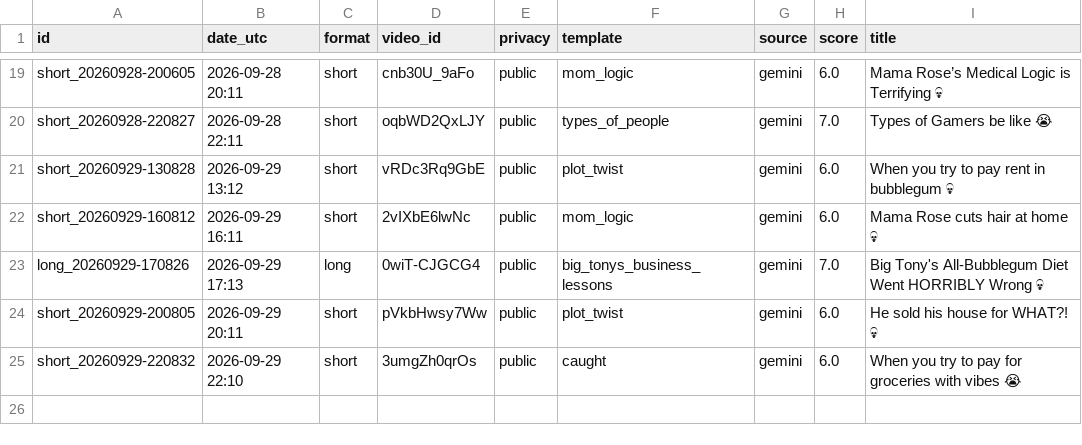
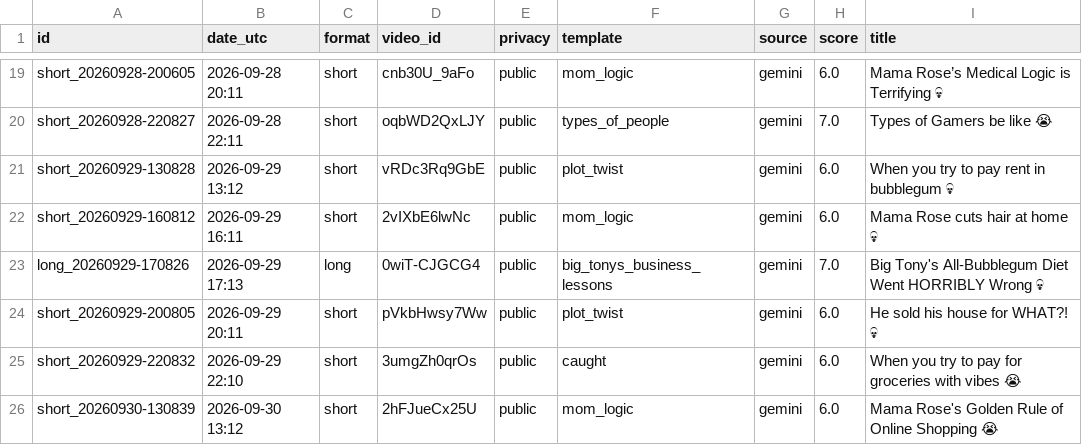
Before and after one commit to olgunkadirgulhan/dex-and-friends, a CSV file: published.csv, drawn as a sheet; only a part is shown, gaps mark what is left out.

Commit message:
video: 2026-09-30-1312

```diff
--- a/published.csv
+++ b/published.csv
@@ -25 +25,2 @@ short_20260929-200805,2026-09-29 20:11,short,pVkbHwsy7Ww,public,plot_twist,gemin
 short_20260929-220832,2026-09-29 22:10,short,3umgZh0qrOs,public,caught,gemini,6.0,When you try to pay for groceries with vibes 😭
+short_20260930-130839,2026-09-30 13:12,short,2hFJueCx25U,public,mom_logic,gemini,6.0,Mama Rose's Golden Rule of Online Shopping 😭
```
Also changed, not shown: 1 other file.
